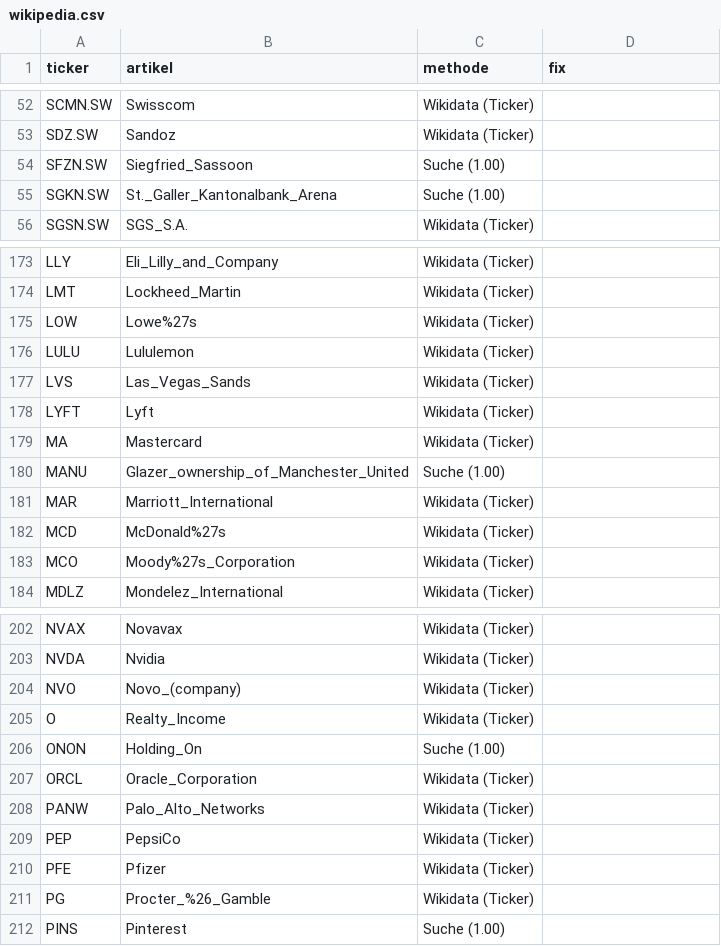
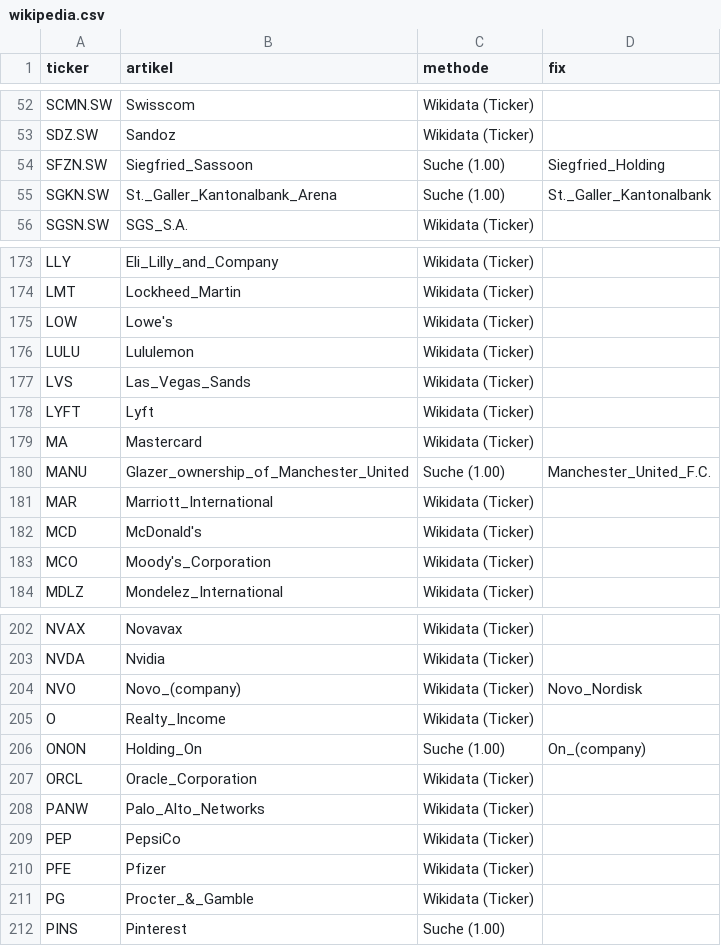
Before and after one commit to schalli1991/Aktien-Radar, a CSV file: config/wikipedia.csv, drawn as a sheet; only a part is shown, gaps mark what is left out; the diff covers the shown part only.

```diff
--- a/config/wikipedia.csv
+++ b/config/wikipedia.csv
@@ -53,4 +53,4 @@ SCMN.SW;Swisscom;Wikidata (Ticker);
 SDZ.SW;Sandoz;Wikidata (Ticker);
-SFZN.SW;Siegfried_Sassoon;Suche (1.00);
-SGKN.SW;St._Galler_Kantonalbank_Arena;Suche (1.00);
+SFZN.SW;Siegfried_Sassoon;Suche (1.00);Siegfried_Holding
+SGKN.SW;St._Galler_Kantonalbank_Arena;Suche (1.00);St._Galler_Kantonalbank
 SGSN.SW;SGS_S.A.;Wikidata (Ticker);
@@ -174,3 +174,3 @@ LLY;Eli_Lilly_and_Company;Wikidata (Ticker);
 LMT;Lockheed_Martin;Wikidata (Ticker);
-LOW;Lowe%27s;Wikidata (Ticker);
+LOW;Lowe's;Wikidata (Ticker);
 LULU;Lululemon;Wikidata (Ticker);
@@ -179,6 +179,6 @@ LYFT;Lyft;Wikidata (Ticker);
 MA;Mastercard;Wikidata (Ticker);
-MANU;Glazer_ownership_of_Manchester_United;Suche (1.00);
+MANU;Glazer_ownership_of_Manchester_United;Suche (1.00);Manchester_United_F.C.
 MAR;Marriott_International;Wikidata (Ticker);
-MCD;McDonald%27s;Wikidata (Ticker);
-MCO;Moody%27s_Corporation;Wikidata (Ticker);
+MCD;McDonald's;Wikidata (Ticker);
+MCO;Moody's_Corporation;Wikidata (Ticker);
 MDLZ;Mondelez_International;Wikidata (Ticker);
@@ -203,5 +203,5 @@ NVAX;Novavax;Wikidata (Ticker);
 NVDA;Nvidia;Wikidata (Ticker);
-NVO;Novo_(company);Wikidata (Ticker);
+NVO;Novo_(company);Wikidata (Ticker);Novo_Nordisk
 O;Realty_Income;Wikidata (Ticker);
-ONON;Holding_On;Suche (1.00);
+ONON;Holding_On;Suche (1.00);On_(company)
 ORCL;Oracle_Corporation;Wikidata (Ticker);
@@ -210,3 +210,3 @@ PEP;PepsiCo;Wikidata (Ticker);
 PFE;Pfizer;Wikidata (Ticker);
-PG;Procter_%26_Gamble;Wikidata (Ticker);
+PG;Procter_&_Gamble;Wikidata (Ticker);
 PINS;Pinterest;Suche (1.00);
```
Also changed, not shown: 20 edited cells elsewhere in this file, 1 other file.
